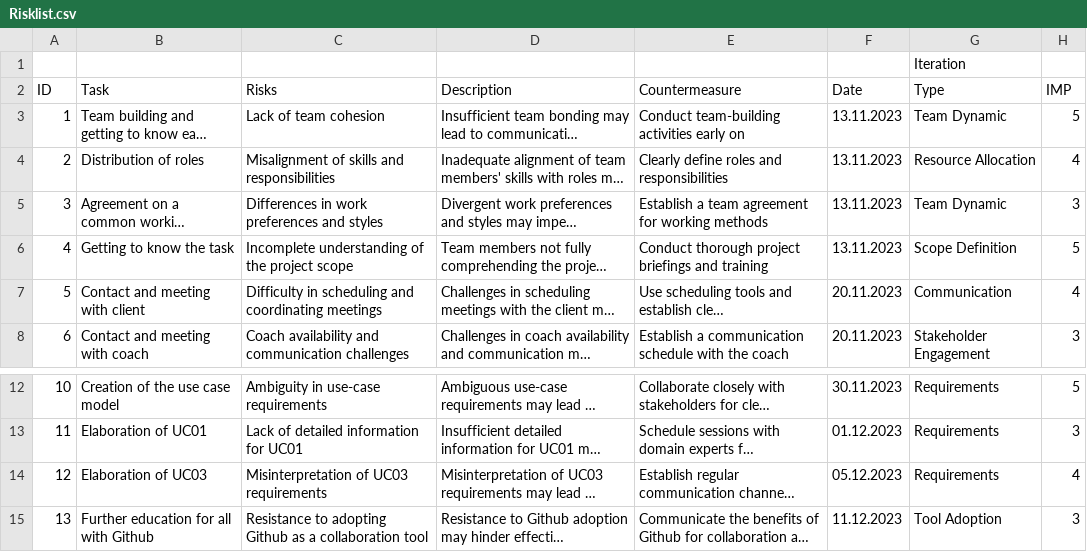
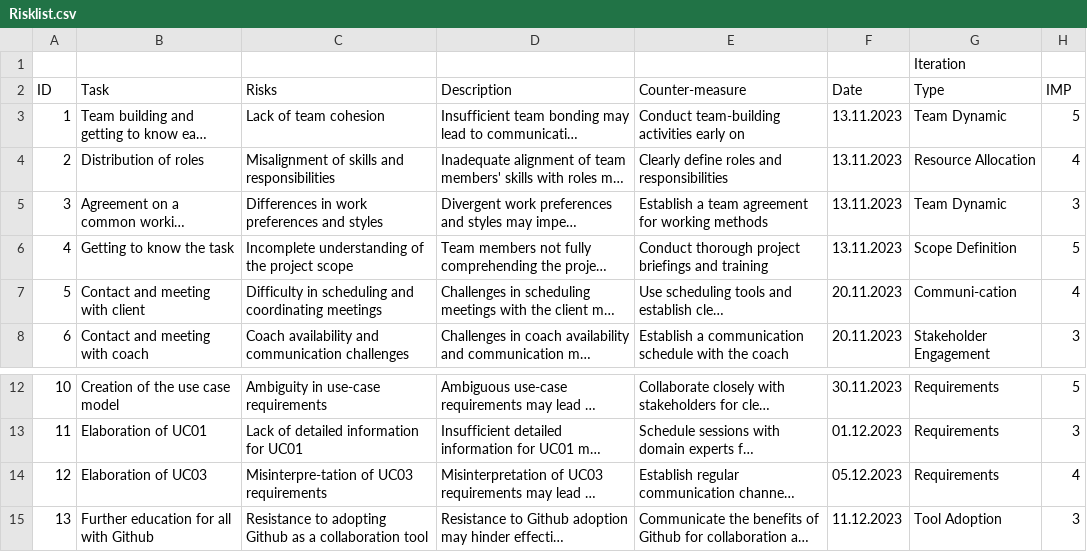
Before and after one commit to henrikalbrecht/I05-Virtuelle-Maschinen, a CSV file: docs/project_management/resources/Risklist.csv, drawn as a sheet; only a part is shown, gaps mark what is left out; long unchanged cells end in …; the diff names each change by its address in the sheet, - before the commit and + after, or states it on an @@ line.

Commit message:
minor tweaksto csv for adoc formatting

```diff
--- a/docs/project_management/resources/Risklist.csv
+++ b/docs/project_management/resources/Risklist.csv
-E2: Countermeasure
+E2: Counter-measure
-G7: Communication
+G7: Communi-cation
-C14: Misinterpretation of UC03 requirements
+C14: Misinterpre-tation of UC03 requirements
```
